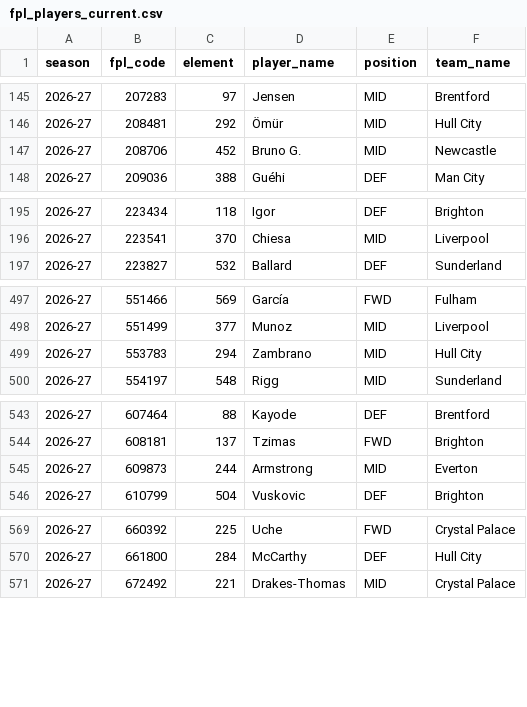
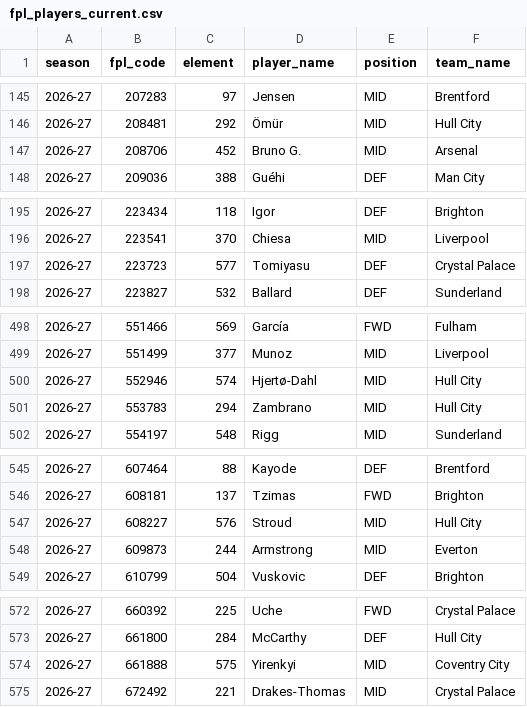
Before and after one commit to qazybekb/smartplayfpl-dastan, a CSV file: data/mappings/fpl_players_current.csv, drawn as a sheet; only a part is shown, gaps mark what is left out; the diff covers the shown part only.

```diff
--- a/data/mappings/fpl_players_current.csv
+++ b/data/mappings/fpl_players_current.csv
@@ -146,3 +146,3 @@ season,fpl_code,element,player_name,position,team_name
 2026-27,208481,292,Ömür,MID,Hull City
-2026-27,208706,452,Bruno G.,MID,Newcastle
+2026-27,208706,452,Bruno G.,MID,Arsenal
 2026-27,209036,388,Guéhi,DEF,Man City
@@ -196,2 +196,3 @@ season,fpl_code,element,player_name,position,team_name
 2026-27,223541,370,Chiesa,MID,Liverpool
+2026-27,223723,577,Tomiyasu,DEF,Crystal Palace
 2026-27,223827,532,Ballard,DEF,Sunderland
@@ -498,2 +499,3 @@ season,fpl_code,element,player_name,position,team_name
 2026-27,551499,377,Munoz,MID,Liverpool
+2026-27,552946,574,Hjertø-Dahl,MID,Hull City
 2026-27,553783,294,Zambrano,MID,Hull City
@@ -544,2 +546,3 @@ season,fpl_code,element,player_name,position,team_name
 2026-27,608181,137,Tzimas,FWD,Brighton
+2026-27,608227,576,Stroud,MID,Hull City
 2026-27,609873,244,Armstrong,MID,Everton
@@ -570,2 +573,3 @@ season,fpl_code,element,player_name,position,team_name
 2026-27,661800,284,McCarthy,DEF,Hull City
+2026-27,661888,575,Yirenkyi,MID,Coventry City
 2026-27,672492,221,Drakes-Thomas,MID,Crystal Palace
```
Also changed, not shown: 1 edited cell elsewhere in this file, data/mappings/current_fpl_understat_players.csv, data/mappings/fpl_understat_current.csv, 10 other files.
